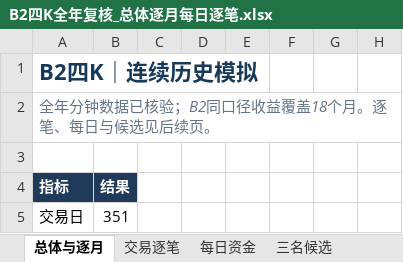
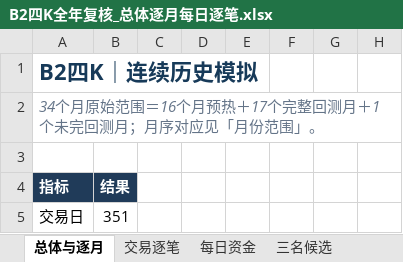
Before and after one commit to cyrishe/fin_agent, an Excel workbook: docs/stock_automl_runs/20261018_b2_full_replay/B2四K全年复核_总体逐月每日逐笔.xlsx, sheet 总体与逐月, drawn as a sheet; only a part is shown; values as stored, in another font and other column widths than the file's, no borders; table styles not drawn; the diff names each change by its address in the sheet, - before the commit and + after, or states it on an @@ line.

```diff
--- a/docs/stock_automl_runs/20261018_b2_full_replay/B2四K全年复核_总体逐月每日逐笔.xlsx (sheet 总体与逐月)
+++ b/docs/stock_automl_runs/20261018_b2_full_replay/B2四K全年复核_总体逐月每日逐笔.xlsx (sheet 总体与逐月)
-A2: 全年分钟数据已核验；B2同口径收益覆盖18个月。逐笔、每日与候选见后续页。
+A2: 34个月原始范围＝16个月预热＋17个完整回测月＋1个未完回测月；月序对应见「月份范围」。
```
Also changed, not shown: other sheet tabs.
